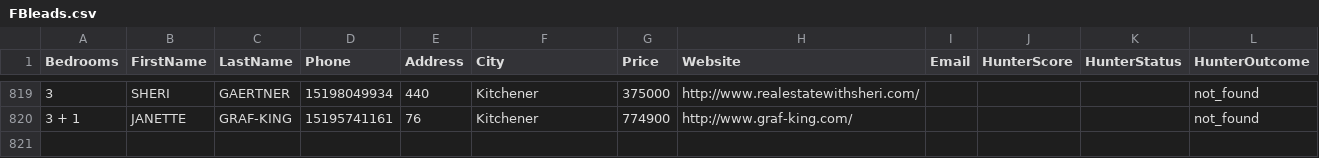
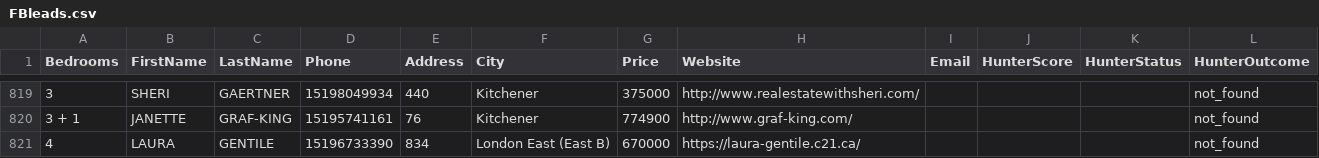
Before and after one commit to alimoh8764-glitch/Apify-Email-1, a CSV file: data/FBleads.csv, drawn as a sheet; only a part is shown, gaps mark what is left out; the diff names each change by its address in the sheet, - before the commit and + after, or states it on an @@ line.

Commit message:
Update FBleads.csv

```diff
--- a/data/FBleads.csv
+++ b/data/FBleads.csv
+row 821: 4 | LAURA | GENTILE | 15196733390 | 834 | London East (East B) | 670000 | https://laura-gentile.c21.ca/ |  |  |  | not_found
```
